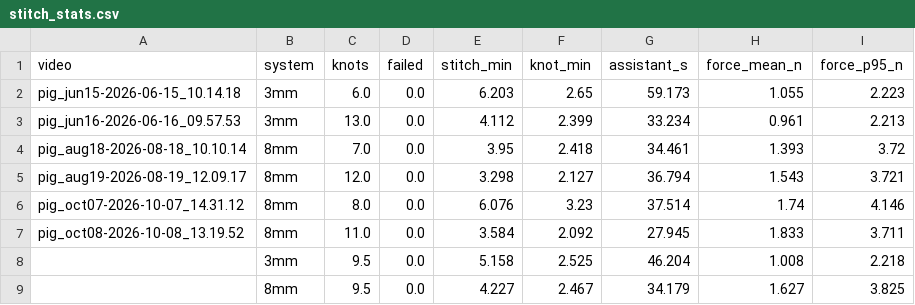
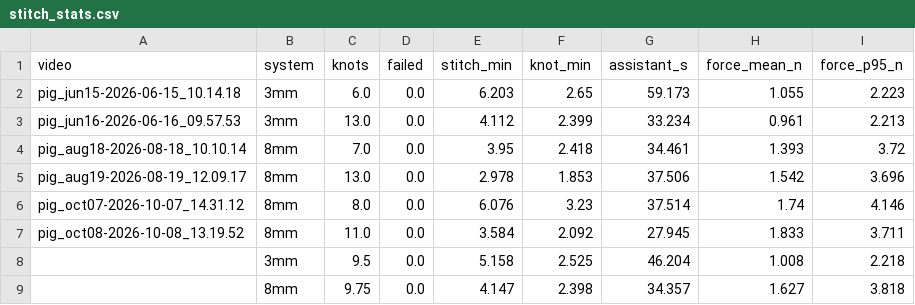
Before and after one commit to conndlee/tors-data-anal, a CSV file: results/sutures/preview/stitch_stats.csv, drawn as a sheet.

```diff
--- a/results/sutures/preview/stitch_stats.csv
+++ b/results/sutures/preview/stitch_stats.csv
@@ -4,3 +4,3 @@ pig_jun16-2026-06-16_09.57.53,3mm,13.0,0.0,4.112,2.399,33.234,0.961,2.213
 pig_aug18-2026-08-18_10.10.14,8mm,7.0,0.0,3.95,2.418,34.461,1.393,3.72
-pig_aug19-2026-08-19_12.09.17,8mm,12.0,0.0,3.298,2.127,36.794,1.543,3.721
+pig_aug19-2026-08-19_12.09.17,8mm,13.0,0.0,2.978,1.853,37.506,1.542,3.696
 pig_oct07-2026-10-07_14.31.12,8mm,8.0,0.0,6.076,3.23,37.514,1.74,4.146
@@ -8,2 +8,2 @@ pig_oct08-2026-10-08_13.19.52,8mm,11.0,0.0,3.584,2.092,27.945,1.833,3.711
 ,3mm,9.5,0.0,5.158,2.525,46.204,1.008,2.218
-,8mm,9.5,0.0,4.227,2.467,34.179,1.627,3.825
+,8mm,9.75,0.0,4.147,2.398,34.357,1.627,3.818
```
Also changed, not shown: results/annotations/pig_aug19-2026-08-19_12.09.17_events.csv, results/sutures/blocks.csv, 10 other files.
